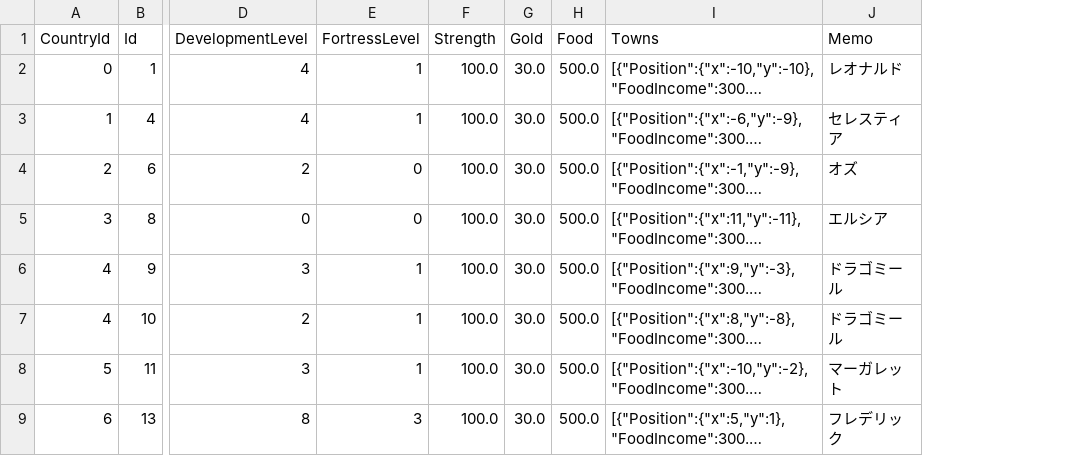
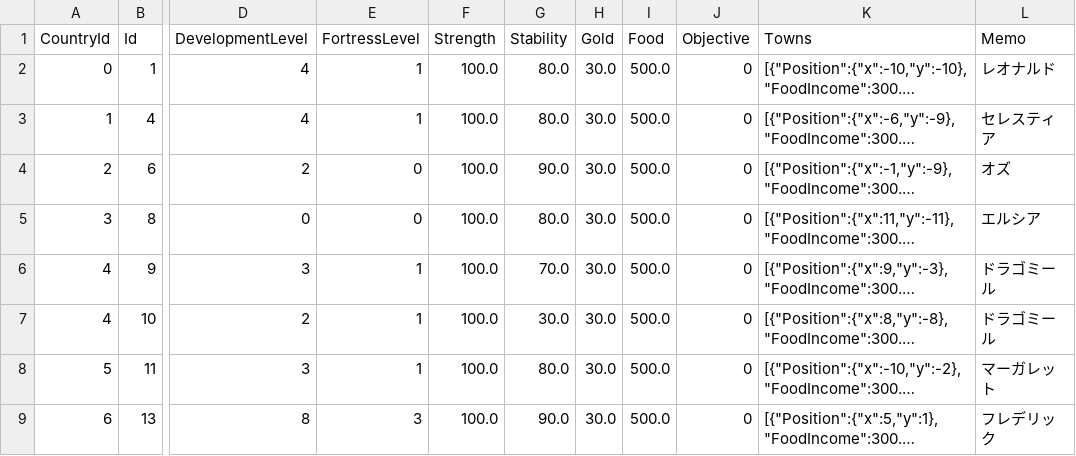
Before and after one commit to 778a0a/betrayer2, a CSV file: Assets/Resources/Scenarios/01/castle_data.csv, drawn as a sheet; only a part is shown, gaps mark what is left out; long unchanged cells end in …; the diff names each change by its address in the sheet, - before the commit and + after, or states it on an @@ line.

Commit message:
城 安定度追加

```diff
--- a/Assets/Resources/Scenarios/01/castle_data.csv
+++ b/Assets/Resources/Scenarios/01/castle_data.csv
+column G (Stability), rows 2-9: 80.0 | 80.0 | 90.0 | 80.0 | 70.0 | 30.0 | 80.0 | 90.0
+column J (Objective), rows 2-9: all 0
```
